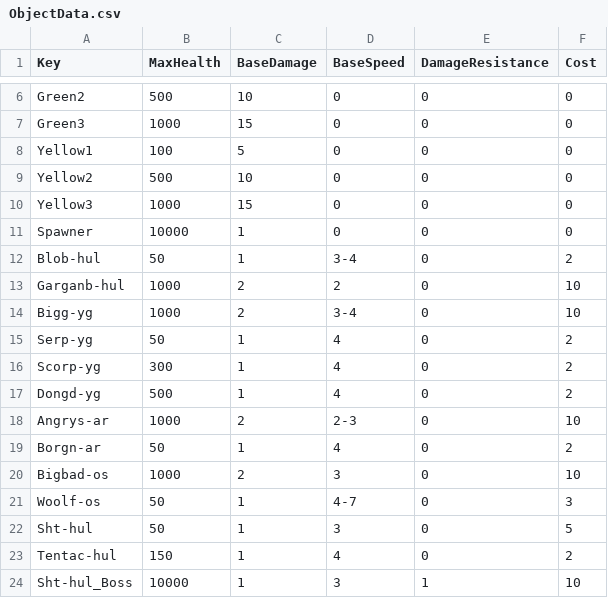
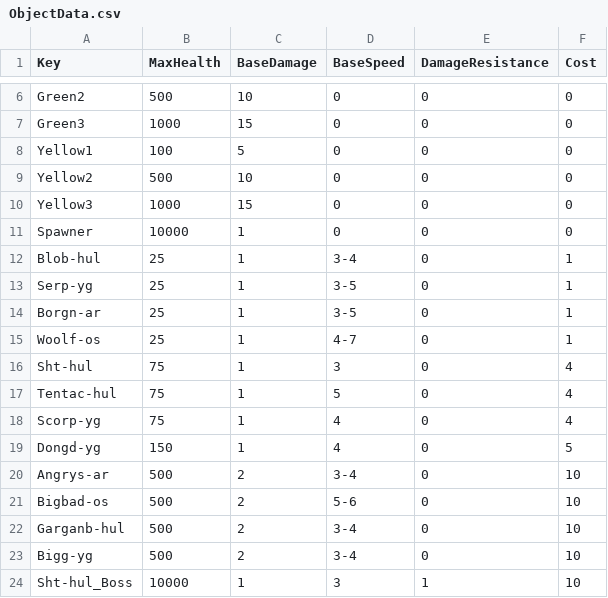
Before and after one commit to XavierClavel/SpaceSurvivorOrbital, a CSV file: Assets/Data/ObjectData.csv, drawn as a sheet; only a part is shown, gaps mark what is left out.

```diff
--- a/Assets/Data/ObjectData.csv
+++ b/Assets/Data/ObjectData.csv
@@ -11,14 +11,14 @@ Yellow3;1000;15;0;0;0
 Spawner;10000;1;0;0;0
-Blob-hul;50;1;3-4;0;2
-Garganb-hul;1000;2;2;0;10
-Bigg-yg;1000;2;3-4;0;10
-Serp-yg;50;1;4;0;2
-Scorp-yg;300;1;4;0;2
-Dongd-yg;500;1;4;0;2
-Angrys-ar;1000;2;2-3;0;10
-Borgn-ar;50;1;4;0;2
-Bigbad-os;1000;2;3;0;10
-Woolf-os;50;1;4-7;0;3
-Sht-hul;50;1;3;0;5
-Tentac-hul;150;1;4;0;2
+Blob-hul;25;1;3-4;0;1
+Serp-yg;25;1;3-5;0;1
+Borgn-ar;25;1;3-5;0;1
+Woolf-os;25;1;4-7;0;1
+Sht-hul;75;1;3;0;4
+Tentac-hul;75;1;5;0;4
+Scorp-yg;75;1;4;0;4
+Dongd-yg;150;1;4;0;5
+Angrys-ar;500;2;3-4;0;10
+Bigbad-os;500;2;5-6;0;10
+Garganb-hul;500;2;3-4;0;10
+Bigg-yg;500;2;3-4;0;10
 Sht-hul_Boss;10000;1;3;1;10
```
Also changed, not shown: Assets/Data/PowerData.csv, Assets/Data/SpawnData.csv, 2 other files.
